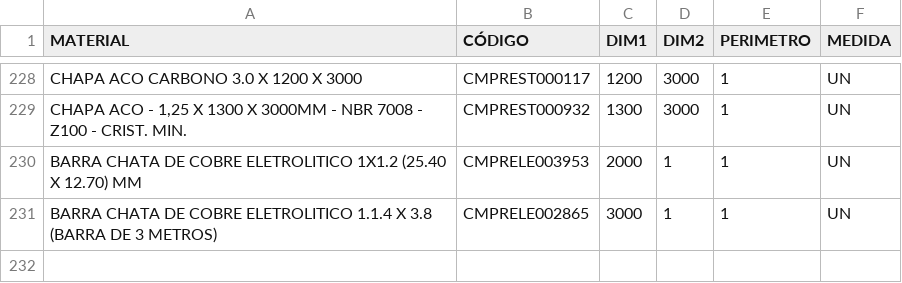
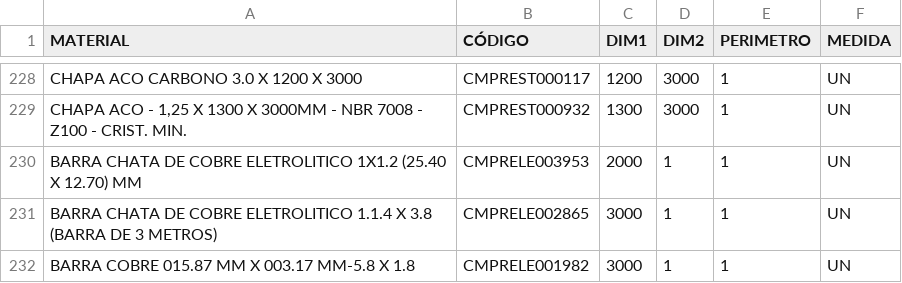
Before and after one commit to Kvgr98/Modular, a CSV file: Materia Prima.csv, drawn as a sheet; only a part is shown, gaps mark what is left out; the diff names each change by its address in the sheet, - before the commit and + after, or states it on an @@ line.

Commit message:
Add files via upload

```diff
--- a/Materia Prima.csv
+++ b/Materia Prima.csv
+row 232: BARRA COBRE 015.87 MM X 003.17 MM-5.8 X 1.8 | CMPRELE001982 | 3000 | 1 | 1 | UN
```
